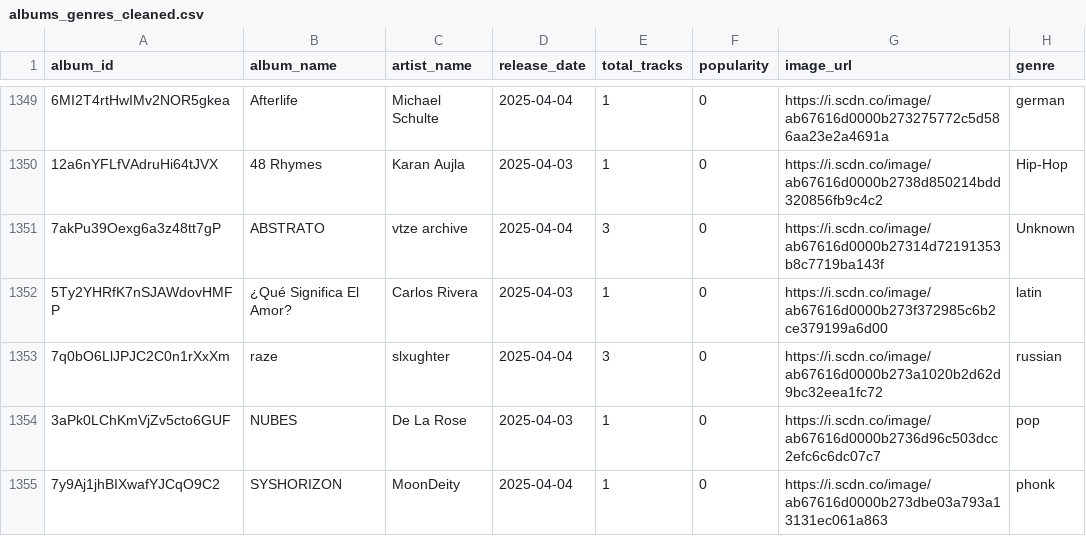
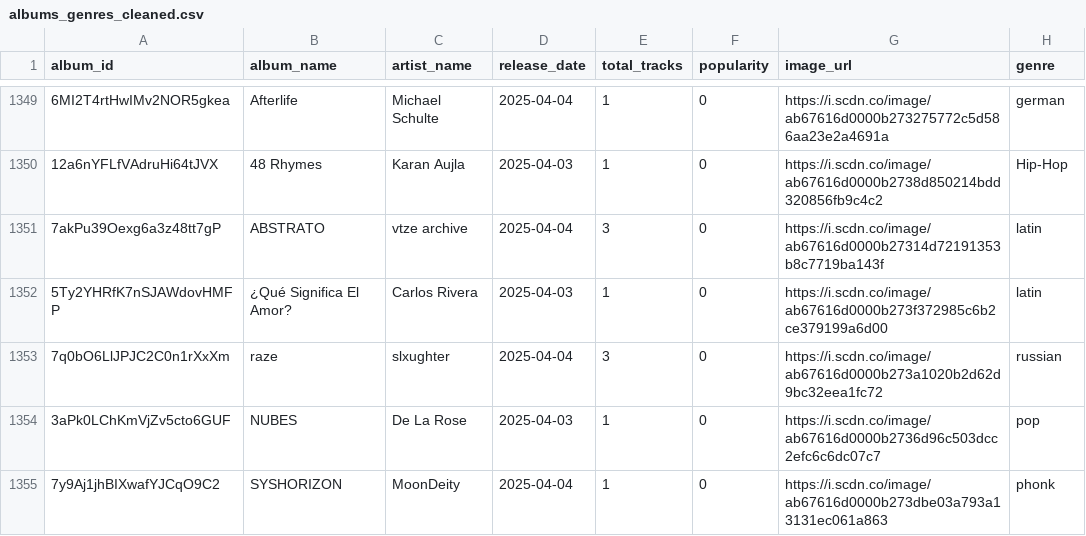
Before and after one commit to marie-vaughan/6600_final_project, a CSV file: albums_genres_cleaned.csv, drawn as a sheet; only a part is shown, gaps mark what is left out; the diff covers the shown part only.

Commit message:
new genre categories

```diff
--- a/albums_genres_cleaned.csv
+++ b/albums_genres_cleaned.csv
@@ -1350,3 +1350,3 @@ album_id,album_name,artist_name,release_date,total_tracks,popularity,image_url,g
 12a6nYFLfVAdruHi64tJVX,48 Rhymes,Karan Aujla,2025-04-03,1,0,https://i.scdn.co/image/ab67616d0000b2738d850214bdd320856fb9c4c2,Hip-Hop
-7akPu39Oexg6a3z48tt7gP,ABSTRATO,vtze archive,2025-04-04,3,0,https://i.scdn.co/image/ab67616d0000b27314d72191353b8c7719ba143f,Unknown
+7akPu39Oexg6a3z48tt7gP,ABSTRATO,vtze archive,2025-04-04,3,0,https://i.scdn.co/image/ab67616d0000b27314d72191353b8c7719ba143f,latin
 5Ty2YHRfK7nSJAWdovHMFP,¿Qué Significa El Amor?,Carlos Rivera,2025-04-03,1,0,https://i.scdn.co/image/ab67616d0000b273f372985c6b2ce379199a6d00,latin
```
Also changed, not shown: 54 edited cells elsewhere in this file, 4 other files.
